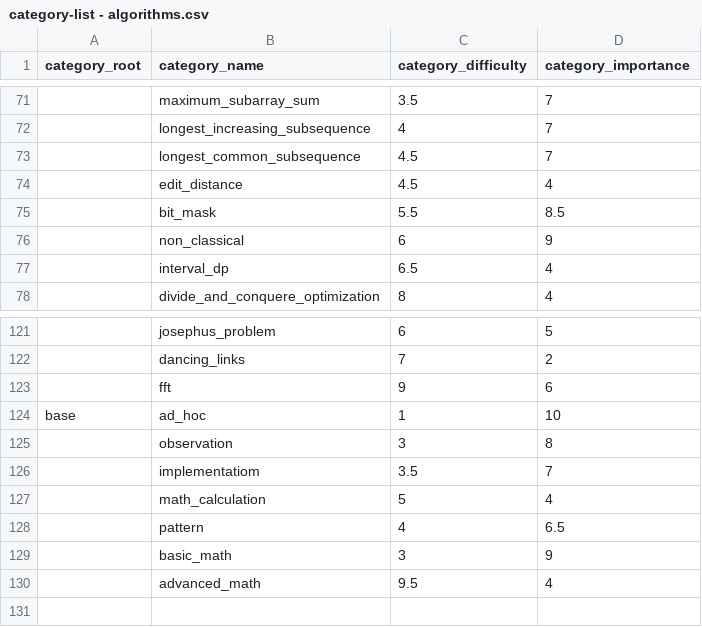
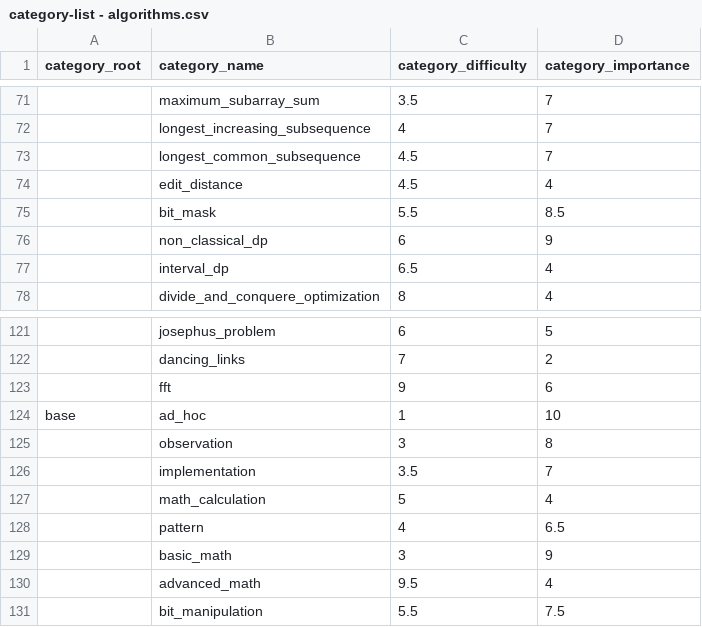
Before and after one commit to flash7even/codeflares-server, a CSV file: datasets/category-list - algorithms.csv, drawn as a sheet; only a part is shown, gaps mark what is left out; the diff names each change by its address in the sheet, - before the commit and + after, or states it on an @@ line.

```diff
--- a/datasets/category-list - algorithms.csv
+++ b/datasets/category-list - algorithms.csv
-B76 (category_name): non_classical
+B76 (category_name): non_classical_dp
-B126 (category_name): implementatiom
+B126 (category_name): implementation
+row 131:  | bit_manipulation | 5.5 | 7.5
```
Also changed, not shown: datasets/category-list - algorithm-links.csv, datasets/problem-list - ad_hoc.csv, 5 other files.
